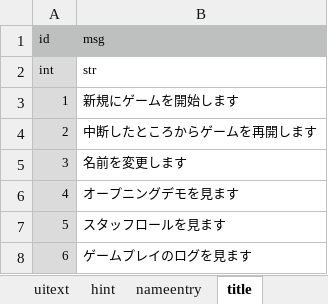
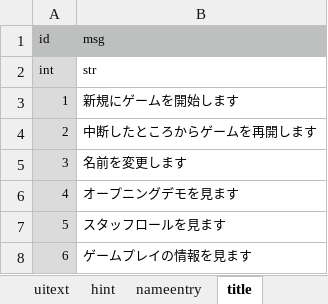
Before and after one commit to syun77/FlixelRL, an Excel workbook: docs/message.xlsx, sheet title, drawn as a sheet; values as stored, in another font and other column widths than the file's, no borders; the diff names each change by its address in the sheet, - before the commit and + after, or states it on an @@ line.

```diff
--- a/docs/message.xlsx (sheet title)
+++ b/docs/message.xlsx (sheet title)
-B8 (msg): ゲームプレイのログを見ます
+B8 (msg): ゲームプレイの情報を見ます
```
Also changed, not shown: sheet staffroll, other sheet tabs, 6 other files.
